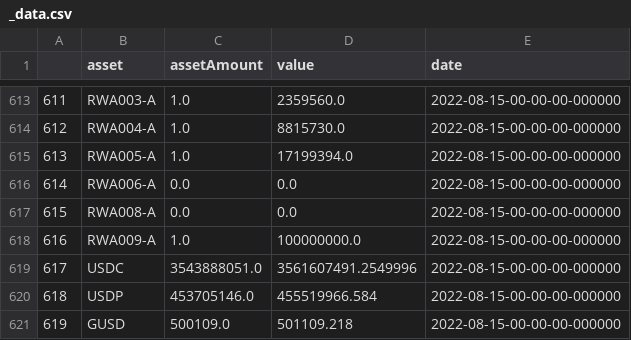
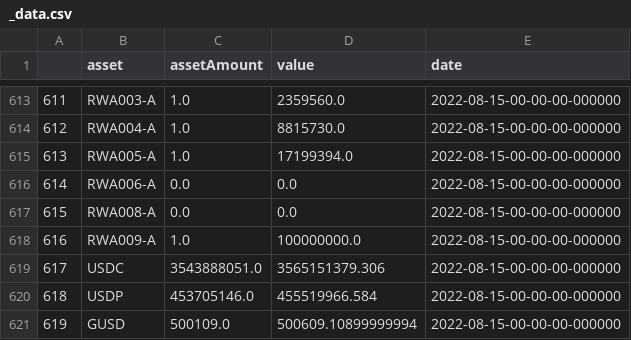
Before and after one commit to Jacob-Pang/markets_database, a CSV file: cryptocurrency/coin_reserves/dai_reserves/_data.csv, drawn as a sheet; only a part is shown, gaps mark what is left out.

```diff
--- a/cryptocurrency/coin_reserves/dai_reserves/_data.csv
+++ b/cryptocurrency/coin_reserves/dai_reserves/_data.csv
@@ -618,4 +618,4 @@
 616,RWA009-A,1.0,100000000.0,2022-08-15-00-00-00-000000
-617,USDC,3543888051.0,3561607491.2549996,2022-08-15-00-00-00-000000
+617,USDC,3543888051.0,3565151379.306,2022-08-15-00-00-00-000000
 618,USDP,453705146.0,455519966.584,2022-08-15-00-00-00-000000
-619,GUSD,500109.0,501109.218,2022-08-15-00-00-00-000000
+619,GUSD,500109.0,500609.10899999994,2022-08-15-00-00-00-000000
```
